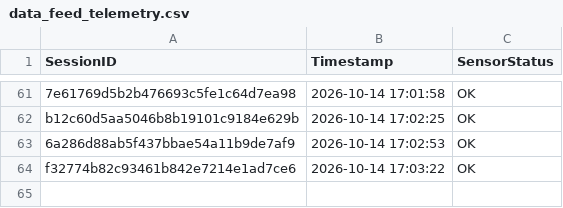
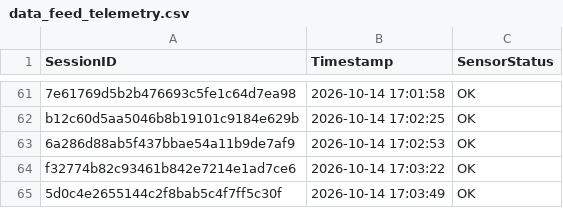
Before and after one commit to brunnojob/hardware-firmware-inventory-bridge, a CSV file: data_feed_telemetry.csv, drawn as a sheet; only a part is shown, gaps mark what is left out.

Commit message:
﻿chore(telemetry): update sensor readings log 5d0c4e2655144c2f8bab5c4f7ff5c30f
Simulated telemetry ping for IoT data ingestion test.

Co-authored-by: brunnojob <contato@brunnodev.store>

```diff
--- a/data_feed_telemetry.csv
+++ b/data_feed_telemetry.csv
@@ -64 +64,2 @@ b12c60d5aa5046b8b19101c9184e629b,2026-10-14 17:02:25,OK
 f32774b82c93461b842e7214e1ad7ce6,2026-10-14 17:03:22,OK
+5d0c4e2655144c2f8bab5c4f7ff5c30f,2026-10-14 17:03:49,OK
```
